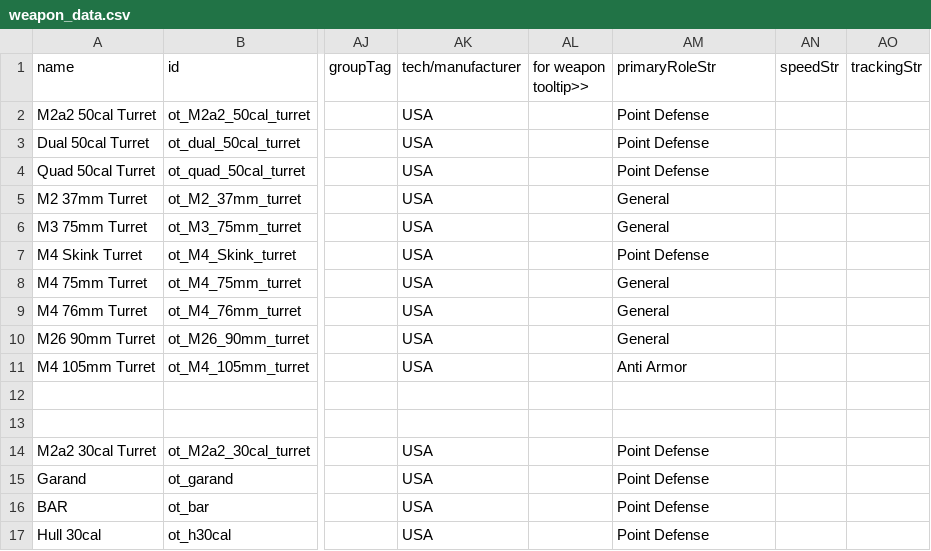
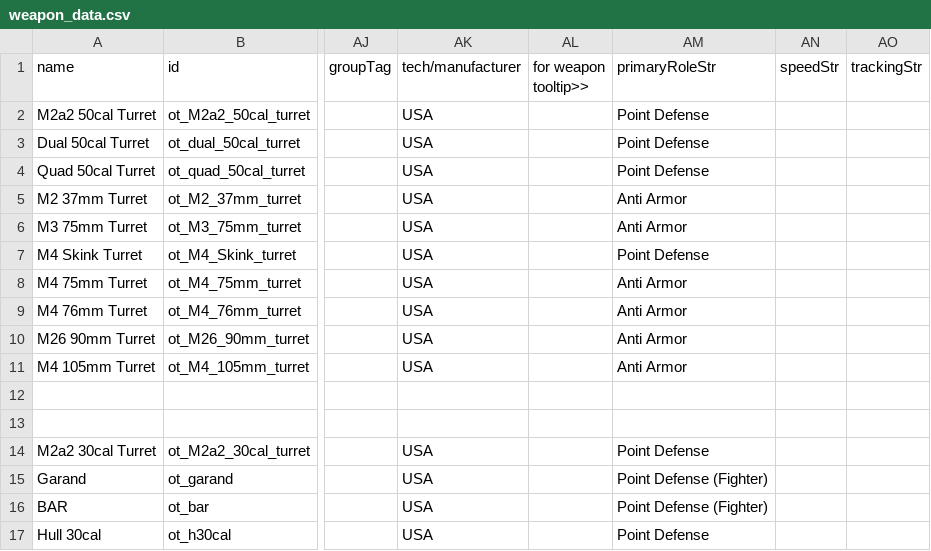
Before and after one commit to OfflcerSam/TankSector, a CSV file: data/weapons/weapon_data.csv, drawn as a sheet; only a part is shown, gaps mark what is left out; the diff names each change by its address in the sheet, - before the commit and + after, or states it on an @@ line.

Commit message:
fix cannons aiming at fighters

```diff
--- a/data/weapons/weapon_data.csv
+++ b/data/weapons/weapon_data.csv
-AM5:AM6 (primaryRoleStr): General
+AM5:AM6 (primaryRoleStr): Anti Armor
-AM8:AM10 (primaryRoleStr): General
+AM8:AM10 (primaryRoleStr): Anti Armor
-AM15:AM16 (primaryRoleStr): Point Defense
+AM15:AM16 (primaryRoleStr): Point Defense (Fighter)
```
